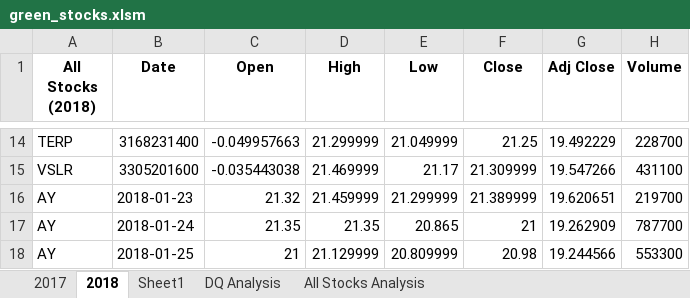
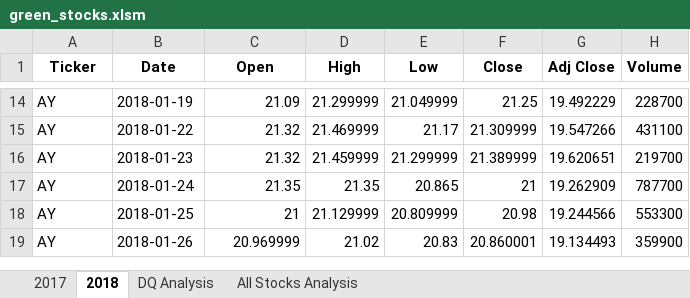
Before and after one commit to doturner/Stock-analysis, an Excel workbook: green_stocks.xlsm, sheet 2018, drawn as a sheet; only a part is shown, gaps mark what is left out; the shorter side is filled out with more unchanged rows; values as stored, in another font and other column widths than the file's, no borders; the diff covers the shown part only; the diff names each change by its address in the sheet, - before the commit and + after, or states it on an @@ line.

```diff
--- a/green_stocks.xlsm (sheet 2018)
+++ b/green_stocks.xlsm (sheet 2018)
-sheet tab: Sheet1
-A1: All Stocks (2018)
+A1: Ticker
-A14 (Ticker): TERP
+A14 (Ticker): AY
-B14 (Date): 3168231400
+B14 (Date): 2018-01-19
-C14 (Open): -0.049957663
+C14 (Open): 21.09
-A15 (Ticker): VSLR
+A15 (Ticker): AY
-B15 (Date): 3305201600
+B15 (Date): 2018-01-22
-C15 (Open): -0.035443038
+C15 (Open): 21.32
```
Also changed, not shown: 32 edited cells elsewhere in this sheet, sheet All Stocks Analysis, sheet DQ Analysis.
